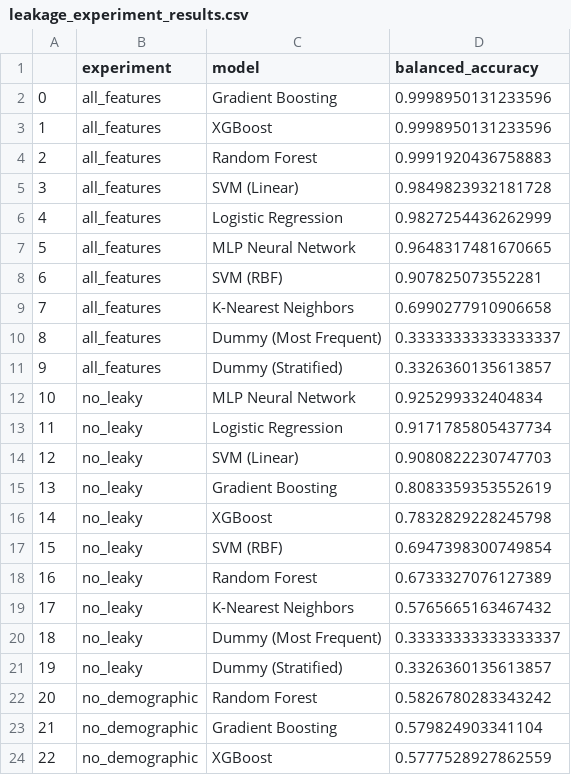
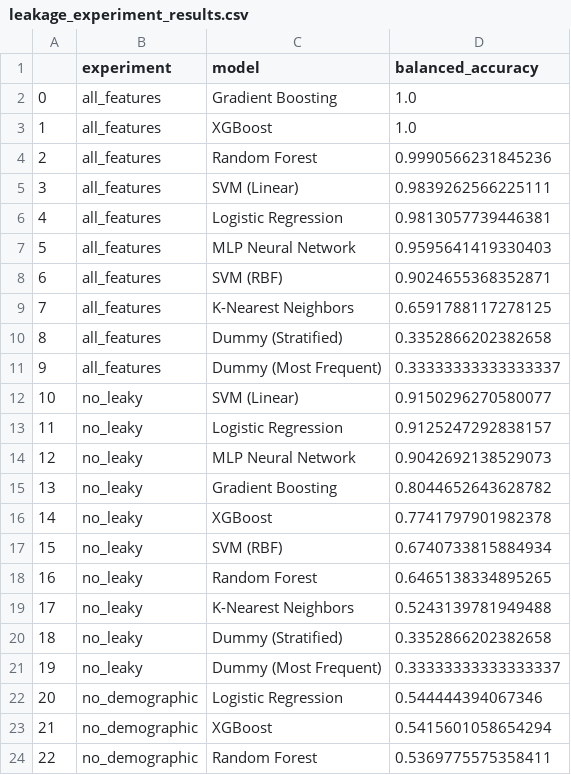
Before and after one commit to jxlianbr/thesis-shrinkin-villages, a CSV file: classification/outputs_aza/tables/leakage_experiment_results.csv, drawn as a sheet; only a part is shown; the diff covers the shown part only.

```diff
--- a/classification/outputs_aza/tables/leakage_experiment_results.csv
+++ b/classification/outputs_aza/tables/leakage_experiment_results.csv
@@ -1,24 +1,24 @@
 ,experiment,model,balanced_accuracy
-0,all_features,Gradient Boosting,0.9998950131233596
-1,all_features,XGBoost,0.9998950131233596
-2,all_features,Random Forest,0.9991920436758883
-3,all_features,SVM (Linear),0.9849823932181728
-4,all_features,Logistic Regression,0.9827254436262999
-5,all_features,MLP Neural Network,0.9648317481670665
-6,all_features,SVM (RBF),0.907825073552281
-7,all_features,K-Nearest Neighbors,0.6990277910906658
-8,all_features,Dummy (Most Frequent),0.33333333333333337
-9,all_features,Dummy (Stratified),0.3326360135613857
-10,no_leaky,MLP Neural Network,0.925299332404834
-11,no_leaky,Logistic Regression,0.9171785805437734
-12,no_leaky,SVM (Linear),0.9080822230747703
-13,no_leaky,Gradient Boosting,0.8083359353552619
-14,no_leaky,XGBoost,0.7832829228245798
-15,no_leaky,SVM (RBF),0.6947398300749854
-16,no_leaky,Random Forest,0.6733327076127389
-17,no_leaky,K-Nearest Neighbors,0.5765665163467432
-18,no_leaky,Dummy (Most Frequent),0.33333333333333337
-19,no_leaky,Dummy (Stratified),0.3326360135613857
-20,no_demographic,Random Forest,0.5826780283343242
-21,no_demographic,Gradient Boosting,0.579824903341104
-22,no_demographic,XGBoost,0.5777528927862559
+0,all_features,Gradient Boosting,1.0
+1,all_features,XGBoost,1.0
+2,all_features,Random Forest,0.9990566231845236
+3,all_features,SVM (Linear),0.9839262566225111
+4,all_features,Logistic Regression,0.9813057739446381
+5,all_features,MLP Neural Network,0.9595641419330403
+6,all_features,SVM (RBF),0.9024655368352871
+7,all_features,K-Nearest Neighbors,0.6591788117278125
+8,all_features,Dummy (Stratified),0.3352866202382658
+9,all_features,Dummy (Most Frequent),0.33333333333333337
+10,no_leaky,SVM (Linear),0.9150296270580077
+11,no_leaky,Logistic Regression,0.9125247292838157
+12,no_leaky,MLP Neural Network,0.9042692138529073
+13,no_leaky,Gradient Boosting,0.8044652643628782
+14,no_leaky,XGBoost,0.7741797901982378
+15,no_leaky,SVM (RBF),0.6740733815884934
+16,no_leaky,Random Forest,0.6465138334895265
+17,no_leaky,K-Nearest Neighbors,0.5243139781949488
+18,no_leaky,Dummy (Stratified),0.3352866202382658
+19,no_leaky,Dummy (Most Frequent),0.33333333333333337
+20,no_demographic,Logistic Regression,0.544444394067346
+21,no_demographic,XGBoost,0.5415601058654294
+22,no_demographic,Random Forest,0.5369775575358411
```
Also changed, not shown: 31 edited cells elsewhere in this file, classification/outputs_aza/tables/feature_importance_permutation.csv, classification/outputs_aza/tables/fold_level_metrics.csv, 26 other files.
